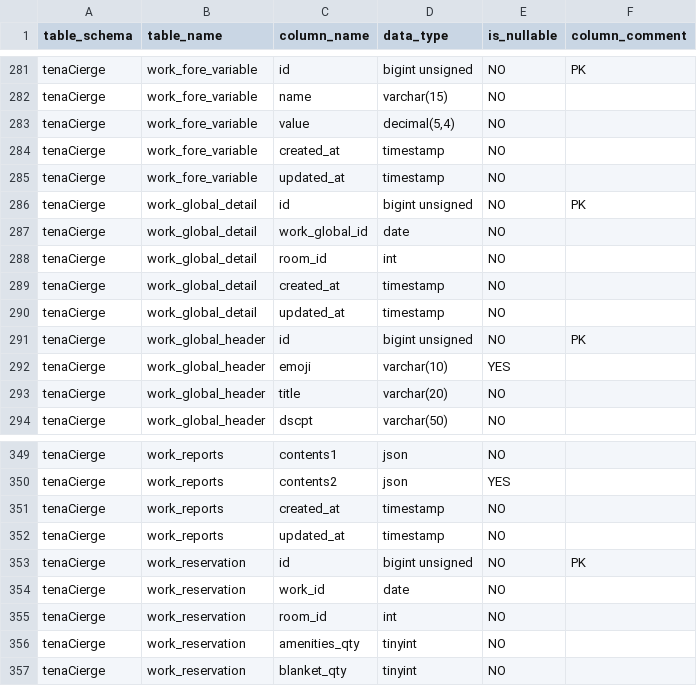
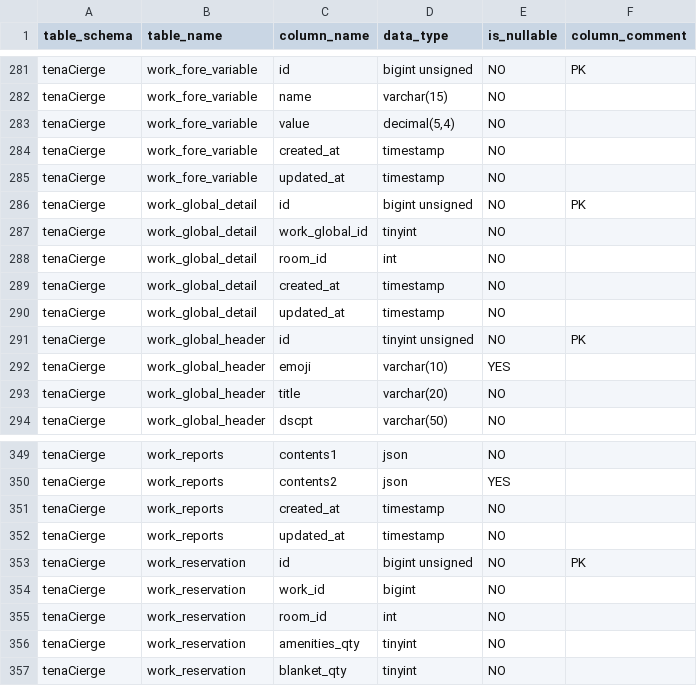
Before and after one commit to toanyOfficial/tenaCierge, a CSV file: docsForCodex/schema.csv, drawn as a sheet; only a part is shown, gaps mark what is left out.

Commit message:
schema

```diff
--- a/docsForCodex/schema.csv
+++ b/docsForCodex/schema.csv
@@ -286,3 +286,3 @@ tenaCierge,work_fore_variable,updated_at,timestamp,NO,
 tenaCierge,work_global_detail,id,bigint unsigned,NO,PK
-tenaCierge,work_global_detail,work_global_id,date,NO,
+tenaCierge,work_global_detail,work_global_id,tinyint,NO,
 tenaCierge,work_global_detail,room_id,int,NO,
@@ -290,3 +290,3 @@ tenaCierge,work_global_detail,created_at,timestamp,NO,
 tenaCierge,work_global_detail,updated_at,timestamp,NO,
-tenaCierge,work_global_header,id,bigint unsigned,NO,PK
+tenaCierge,work_global_header,id,tinyint unsigned,NO,PK
 tenaCierge,work_global_header,emoji,varchar(10),YES,
@@ -353,3 +353,3 @@ tenaCierge,work_reports,updated_at,timestamp,NO,
 tenaCierge,work_reservation,id,bigint unsigned,NO,PK
-tenaCierge,work_reservation,work_id,date,NO,
+tenaCierge,work_reservation,work_id,bigint,NO,
 tenaCierge,work_reservation,room_id,int,NO,
```
Also changed, not shown: 1 other file.
